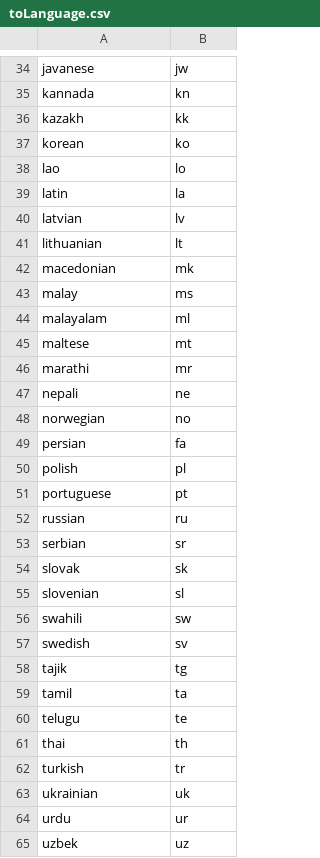
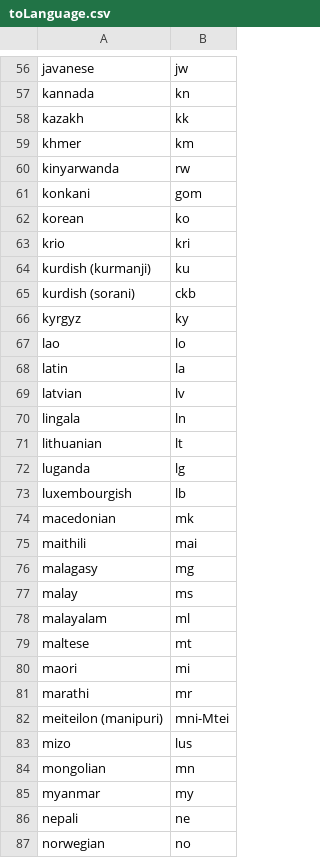
Before and after one commit to DeskTranslate/DeskTranslate-Mac, a CSV file: languageLists/toLanguage.csv, drawn as a sheet; only a part is shown, gaps mark what is left out; the shorter side is filled out with more unchanged rows; the diff covers the shown part only; the diff names each change by its address in the sheet, - before the commit and + after, or states it on an @@ line.

Commit message:
Update language list and name

```diff
--- a/languageLists/toLanguage.csv
+++ b/languageLists/toLanguage.csv
+row 59: khmer | km
+row 60: kinyarwanda | rw
+row 61: konkani | gom
+row 63: krio | kri
+row 64: kurdish (kurmanji) | ku
+row 65: kurdish (sorani) | ckb
+row 66: kyrgyz | ky
+row 70: lingala | ln
+row 72: luganda | lg
+row 73: luxembourgish | lb
+row 75: maithili | mai
+row 76: malagasy | mg
+row 80: maori | mi
+row 82: meiteilon (manipuri) | mni-Mtei
+row 83: mizo | lus
+row 84: mongolian | mn
+row 85: myanmar | my
```
Also changed, not shown: 48 added rows, 1 removed row and 2 edited cells elsewhere in this file, 1 other file.
